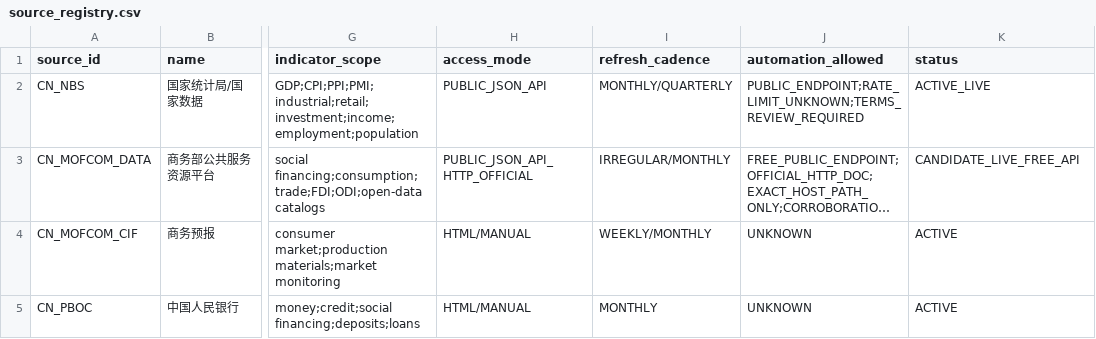
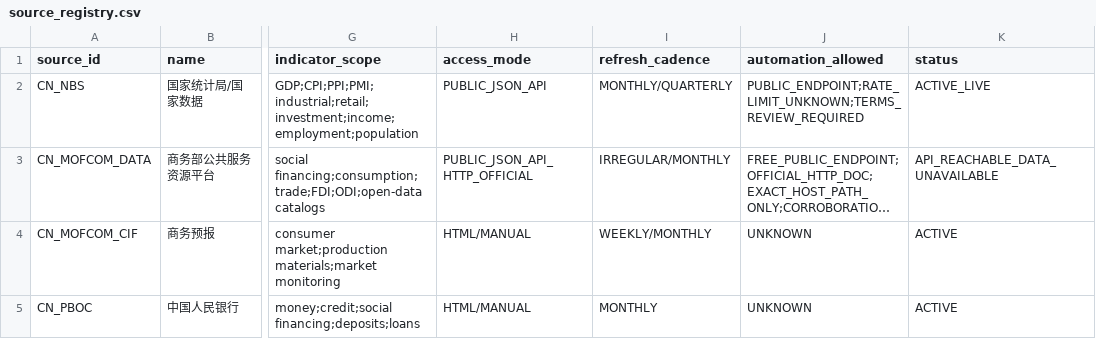
Before and after one commit to wanggenAi/opportunity-routing-engine, a CSV file: data/source_registry.csv, drawn as a sheet; only a part is shown, gaps mark what is left out; long unchanged cells end in …; the diff names each change by its address in the sheet, - before the commit and + after, or states it on an @@ line.

Commit message:
Mark MOFCOM API reachable but data unavailable

```diff
--- a/data/source_registry.csv
+++ b/data/source_registry.csv
-K3 (status): CANDIDATE_LIVE_FREE_API
+K3 (status): API_REACHABLE_DATA_UNAVAILABLE
```
